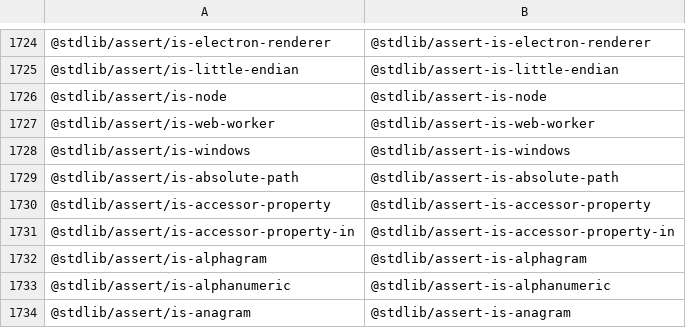
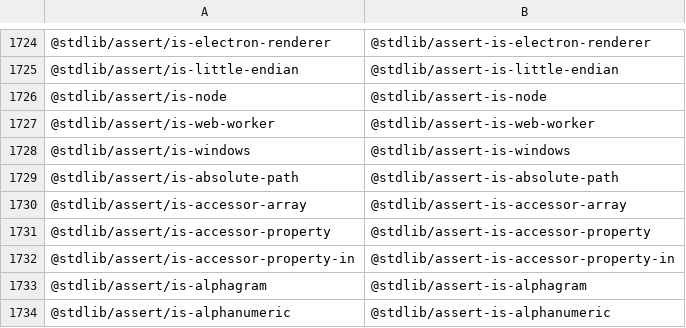
Before and after one commit to stdlib-js/namespace-pkg2standalone, a CSV file: data/data.csv, drawn as a sheet; only a part is shown, gaps mark what is left out; the shorter side is filled out with more unchanged rows.

```diff
--- a/data/data.csv
+++ b/data/data.csv
@@ -1729,2 +1729,3 @@
 "@stdlib/assert/is-absolute-path","@stdlib/assert-is-absolute-path"
+"@stdlib/assert/is-accessor-array","@stdlib/assert-is-accessor-array"
 "@stdlib/assert/is-accessor-property","@stdlib/assert-is-accessor-property"
```
Also changed, not shown: 2 other files.
